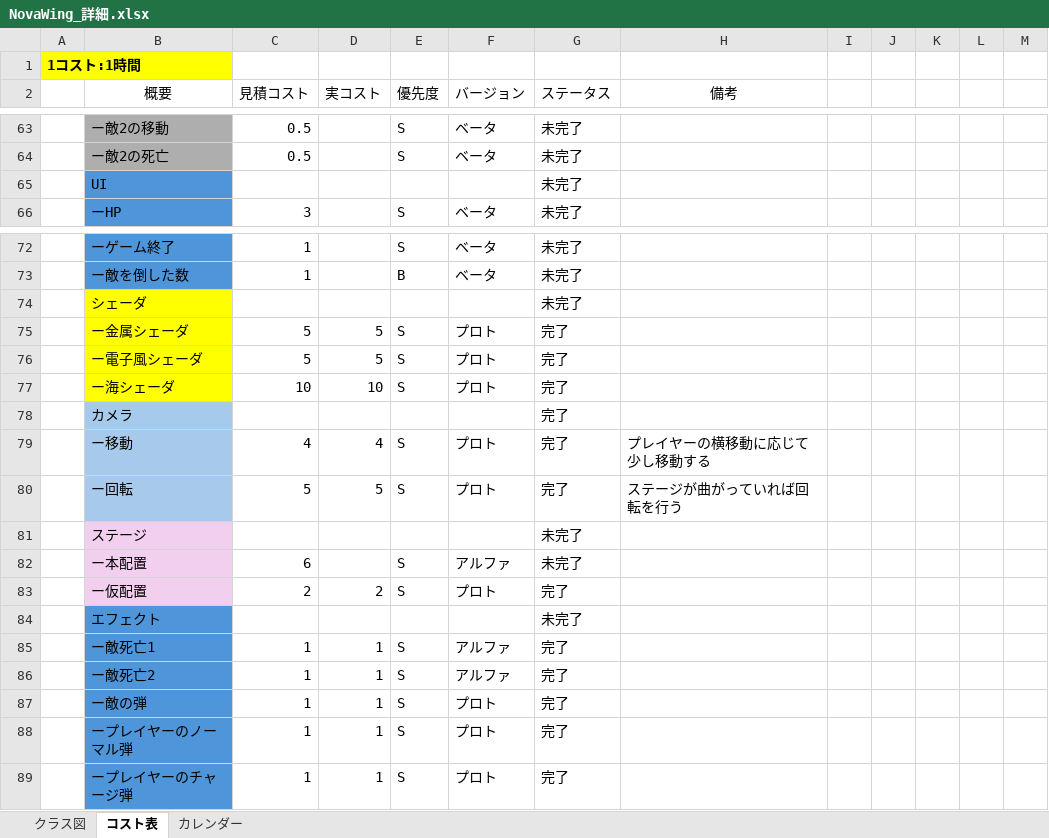
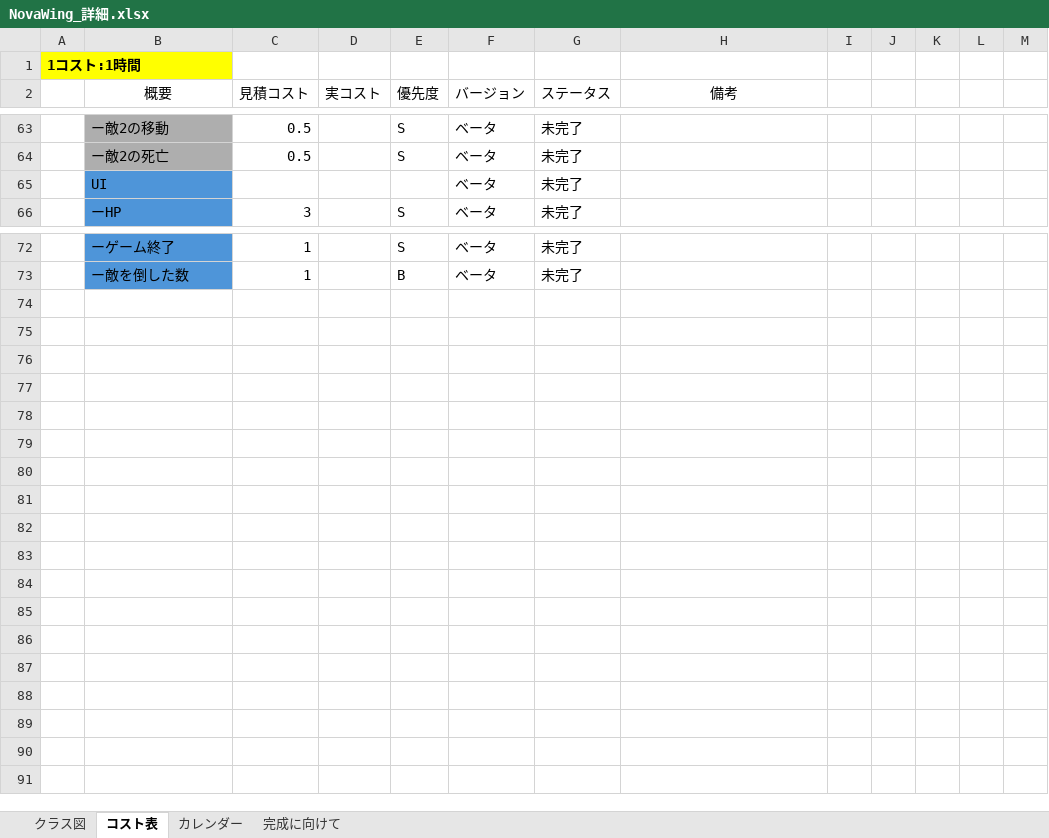
Before and after one commit to 13ko13/NovaWing, an Excel workbook: NovaWing_詳細.xlsx, sheet コスト表, drawn as a sheet; only a part is shown, gaps mark what is left out; values as stored, in another font and other column widths than the file's, no borders; table styles not drawn; the diff covers the shown part only; the diff names each change by its address in the sheet, - before the commit and + after, or states it on an @@ line.

```diff
--- a/NovaWing_詳細.xlsx (sheet コスト表)
+++ b/NovaWing_詳細.xlsx (sheet コスト表)
+sheet tab: 完成に向けて
-F65 (バージョン): (empty)
+F65 (バージョン): ベータ
@@ row 74 hidden:  | シェーダ |  |  |  |  | 未完了 @@
@@ row 75 hidden:  | ー金属シェーダ | 5 | 5 | S | プロト | 完了 @@
@@ row 76 hidden:  | ー電子風シェーダ | 5 | 5 | S | プロト | 完了 @@
@@ row 77 hidden:  | ー海シェーダ | 10 | 10 | S | プロト | 完了 @@
@@ row 78 hidden:  | カメラ |  |  |  |  | 完了 @@
@@ row 79 hidden:  | ー移動 | 4 | 4 | S | プロト | 完了 | プレイヤーの横移動に応じて少し移動する @@
@@ row 80 hidden:  | ー回転 | 5 | 5 | S | プロト | 完了 | ステージが曲がっていれば回転を行う @@
@@ row 81 hidden:  | ステージ |  |  |  |  | 未完了 @@
@@ row 82 hidden:  | ー本配置 | 6 |  | S | アルファ | 未完了 @@
@@ row 83 hidden:  | ー仮配置 | 2 | 2 | S | プロト | 完了 @@
@@ row 84 hidden:  | エフェクト |  |  |  |  | 未完了 @@
@@ row 85 hidden:  | ー敵死亡1 | 1 | 1 | S | アルファ | 完了 @@
@@ row 86 hidden:  | ー敵死亡2 | 1 | 1 | S | アルファ | 完了 @@
@@ row 87 hidden:  | ー敵の弾 | 1 | 1 | S | プロト | 完了 @@
@@ row 88 hidden:  | ープレイヤーのノーマル弾 | 1 | 1 | S | プロト | 完了 @@
@@ row 89 hidden:  | ープレイヤーのチャージ弾 | 1 | 1 | S | プロト | 完了 @@
```
Also changed, not shown: 5 removed rows, 30 hidden or unhidden rows and 3 edited cells elsewhere in this sheet, hidden cells, 32 other files.
